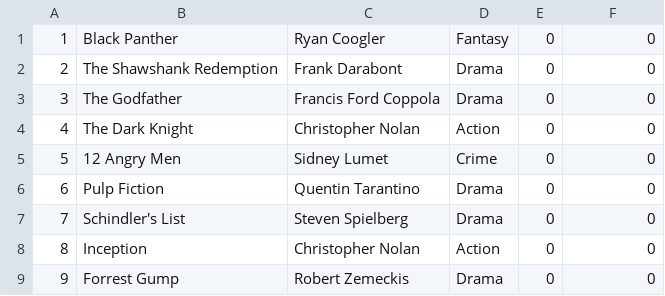
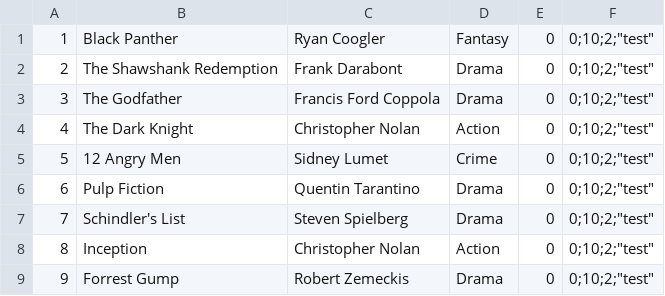
Before and after one commit to konrad516/Movie-Rental-System, a CSV file: DVDRenal/files/movies.csv, drawn as a sheet.

Commit message:
read movierating from file

```diff
--- a/DVDRenal/files/movies.csv
+++ b/DVDRenal/files/movies.csv
@@ -1,9 +1,9 @@
-1,Black Panther,Ryan Coogler,Fantasy,0,0
-2,The Shawshank Redemption,Frank Darabont,Drama,0,0
-3,The Godfather,Francis Ford Coppola,Drama,0,0
-4,The Dark Knight,Christopher Nolan,Action,0,0
-5,12 Angry Men,Sidney Lumet,Crime,0,0
-6,Pulp Fiction,Quentin Tarantino,Drama,0,0
-7,Schindler's List,Steven Spielberg,Drama,0,0
-8,Inception,Christopher Nolan,Action,0,0
-9,Forrest Gump,Robert Zemeckis,Drama,0,0
+1,Black Panther,Ryan Coogler,Fantasy,0,0;10;2;"test"
+2,The Shawshank Redemption,Frank Darabont,Drama,0,0;10;2;"test"
+3,The Godfather,Francis Ford Coppola,Drama,0,0;10;2;"test"
+4,The Dark Knight,Christopher Nolan,Action,0,0;10;2;"test"
+5,12 Angry Men,Sidney Lumet,Crime,0,0;10;2;"test"
+6,Pulp Fiction,Quentin Tarantino,Drama,0,0;10;2;"test"
+7,Schindler's List,Steven Spielberg,Drama,0,0;10;2;"test"
+8,Inception,Christopher Nolan,Action,0,0;10;2;"test"
+9,Forrest Gump,Robert Zemeckis,Drama,0,0;10;2;"test"
```
Also changed, not shown: 8 other files.
